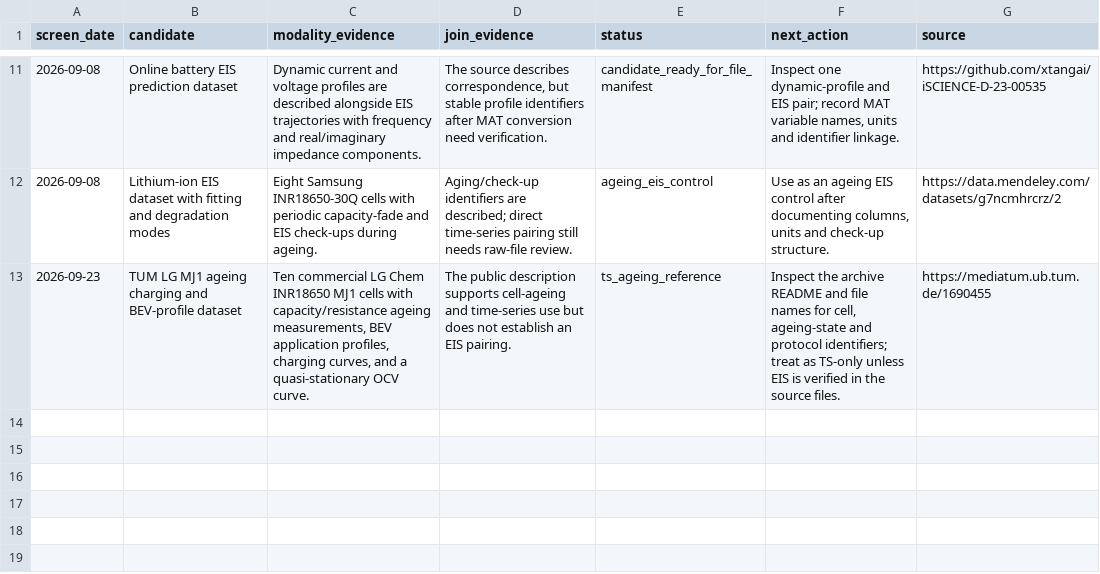
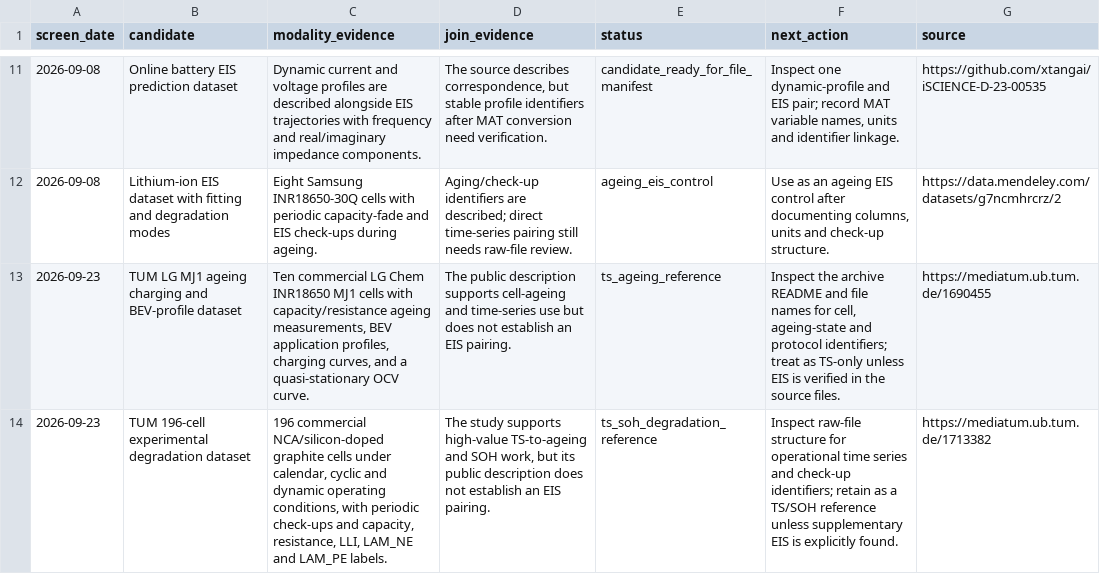
Before and after one commit to Nayeemfaisal/LLM-Wiki-Site, a CSV file: research-tools/dataset_evidence_ledger.csv, drawn as a sheet; only a part is shown, gaps mark what is left out; the diff names each change by its address in the sheet, - before the commit and + after, or states it on an @@ line.

Commit message:
Add 196-cell TUM ageing source

```diff
--- a/research-tools/dataset_evidence_ledger.csv
+++ b/research-tools/dataset_evidence_ledger.csv
+row 14: 2026-09-23 | TUM 196-cell experimental degradation dataset | 196 commercial NCA/silicon-doped graphite cells under calendar, cyclic and dynamic operating conditions, with periodic check-ups and capacity, resistance, LLI, LAM_NE and LAM_PE labels. | The study supports high-value TS-to-ageing and SOH work, but its public description does not establish an EIS pairing. | ts_soh_degradation_reference | Inspect raw-file structure for operational time series and check-up identifiers; retain as a TS/SOH reference unless supplementary EIS is explicitly found. | https://mediatum.ub.tum.de/1713382
```
Also changed, not shown: 3 other files.
